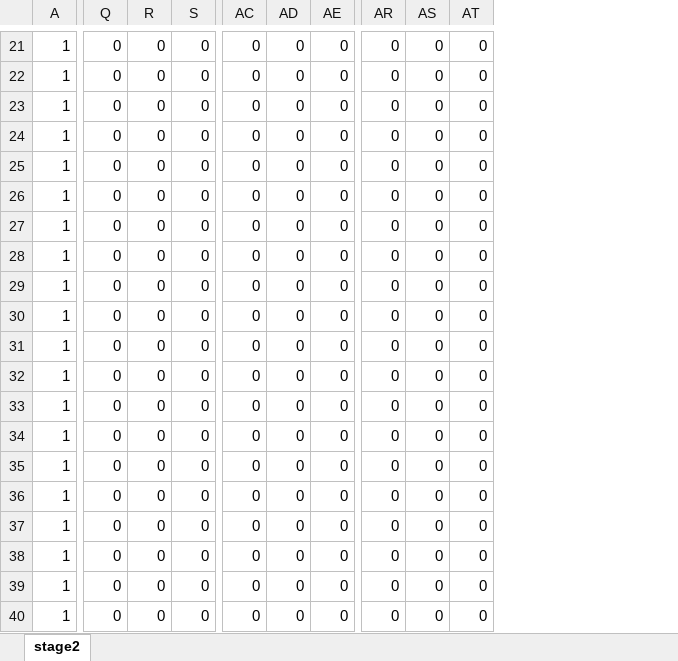
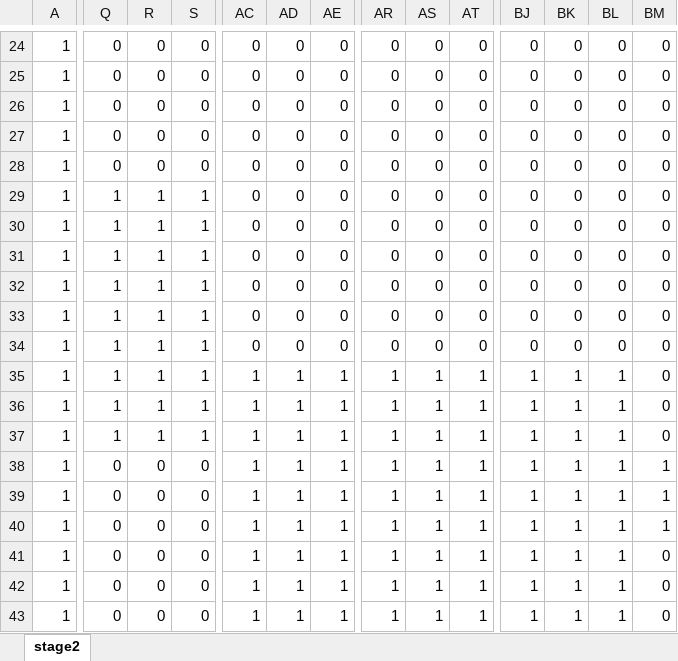
Before and after one commit to TerumiTange/3nen_GT_7, an Excel workbook: 3nen_GT_7/DXlib/DXlib/Assets/Data/stage2.xlsx, sheet stage2, drawn as a sheet; only a part is shown, gaps mark what is left out; values as stored, in another font and other column widths than the file's, no borders; addresses are those after the commit; the diff covers the shown part only; the diff names each change by its address in the sheet, - before the commit and + after, or states it on an @@ line.

```diff
--- a/3nen_GT_7/DXlib/DXlib/Assets/Data/stage2.xlsx (sheet stage2)
+++ b/3nen_GT_7/DXlib/DXlib/Assets/Data/stage2.xlsx (sheet stage2)
+column BJ, rows 24-43: 0 | 0 | 0 | 0 | 0 | 0 | 0 | 0 | 0 | 0 | 0 | 1 | 1 | 1 | 1 | 1 | 1 | 1 | 1 | 1
+column BK, rows 24-43: 0 | 0 | 0 | 0 | 0 | 0 | 0 | 0 | 0 | 0 | 0 | 1 | 1 | 1 | 1 | 1 | 1 | 1 | 1 | 1
+column BL, rows 24-43: 0 | 0 | 0 | 0 | 0 | 0 | 0 | 0 | 0 | 0 | 0 | 1 | 1 | 1 | 1 | 1 | 1 | 1 | 1 | 1
+column BM, rows 24-43: 0 | 0 | 0 | 0 | 0 | 0 | 0 | 0 | 0 | 0 | 0 | 0 | 0 | 0 | 1 | 1 | 1 | 0 | 0 | 0
-Q29:Q37: 0
+Q29:Q37: 1
-R29:R37: 0
+R29:R37: 1
-S29:S37: 0
+S29:S37: 1
-AC35:AC43: 0
+AC35:AC43: 1
-AD35:AD43: 0
+AD35:AD43: 1
-AE35:AE43: 0
+AE35:AE43: 1
-AR35:AR43: 0
+AR35:AR43: 1
-AS35:AS43: 0
+AS35:AS43: 1
-AT35:AT43: 0
+AT35:AT43: 1
```
Also changed, not shown: 3 added rows, 1 removed row, 60 added columns and 213 edited cells elsewhere in this sheet, 4 other files.
